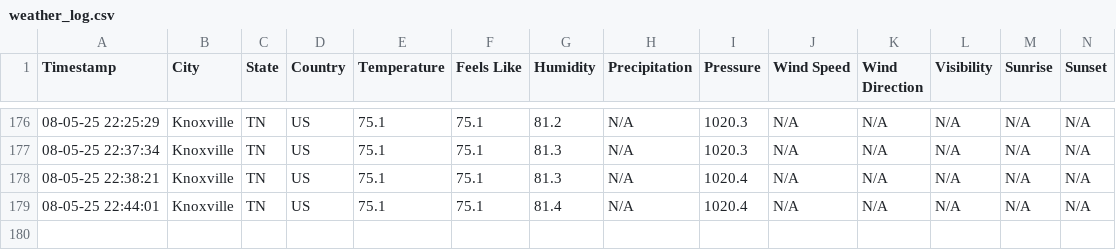
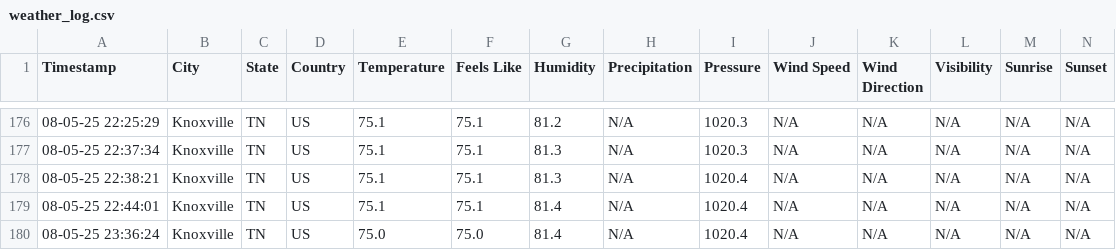
Before and after one commit to SNoeCode/weatherdashboard-shanna-noe, a CSV file: weather_log.csv, drawn as a sheet; only a part is shown, gaps mark what is left out; rows hold the shown columns only; the diff names each change by its address in the sheet, - before the commit and + after, or states it on an @@ line.

```diff
--- a/weather_log.csv
+++ b/weather_log.csv
+row 180: 08-05-25 23:36:24 | Knoxville | TN | US | 75.0 | 75.0 | 81.4 | N/A | 1020.4 | N/A | N/A | N/A | N/A | N/A
```
Also changed, not shown: data/weather_readings.csv, weather_readings.csv, 3 other files.
